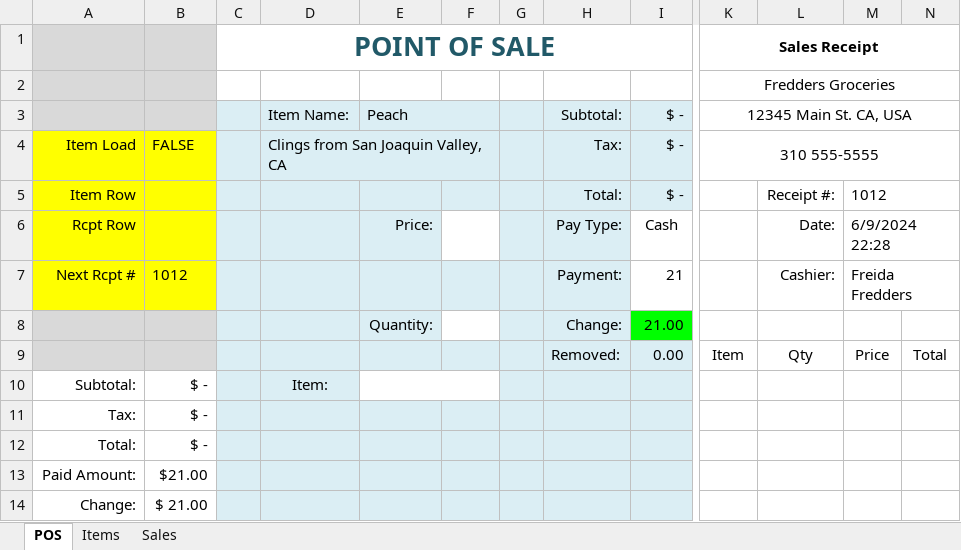
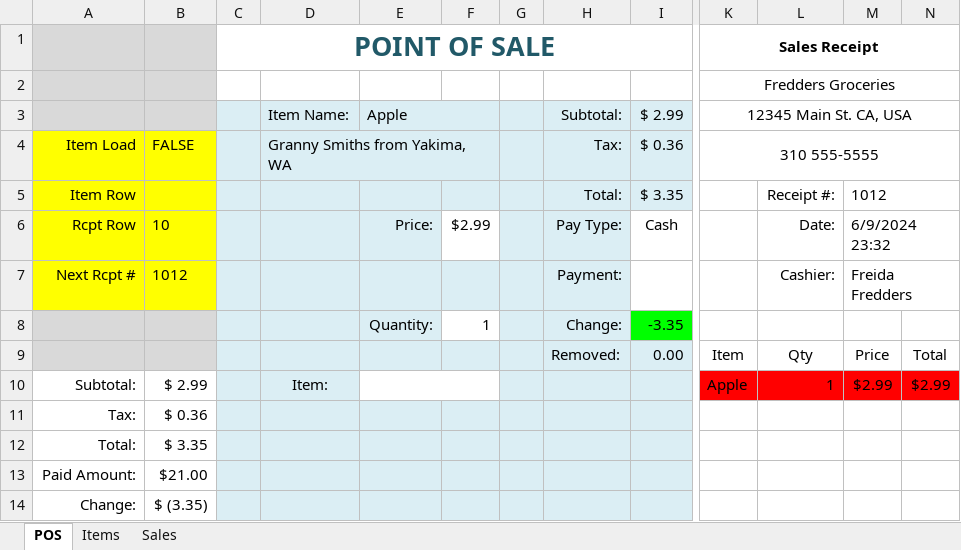
Before and after one commit to TruSudndeth/POS_Items-Sales_Xcel, an Excel workbook: Point_Of_Sale.xlsm, sheet POS, drawn as a sheet; only a part is shown, gaps mark what is left out; values as stored, in another font and other column widths than the file's, no borders; charts and pictures and conditional formats not drawn; the diff names each change by its address in the sheet, - before the commit and + after, or states it on an @@ line.

```diff
--- a/Point_Of_Sale.xlsm (sheet POS)
+++ b/Point_Of_Sale.xlsm (sheet POS)
-E3: Peach
+E3: Apple
-I3: $ -
+I3: $ 2.99
-D4: Clings from San Joaquin Valley, CA
+D4: Granny Smiths from Yakima, WA
-I4: $ -
+I4: $ 0.36
-I5: $ -
+I5: $ 3.35
-B6: (empty)
+B6: 10
-F6: (empty)
+F6: $2.99
-M6: 6/9/2024 22:28
+M6: 6/9/2024 23:32
-I7: 21
+I7: (empty)
-F8: (empty)
+F8: 1
-I8: 21.00
+I8: -3.35
-B10: $ -
+B10: $ 2.99
-K10: (empty)
+K10: Apple
-K10:N10 fill: none
+K10:N10 fill: #FF0000
-L10: (empty)
+L10: 1
-M10: (empty)
+M10: $2.99
-N10: (empty)
+N10: $2.99
-B11: $ -
+B11: $ 0.36
-B12: $ -
+B12: $ 3.35
-B14: $ 21.00
+B14: $ (3.35)
```
Also changed, not shown: sheet Sales, charts or pictures, 1 other file.
